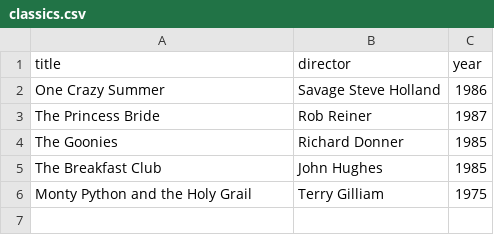
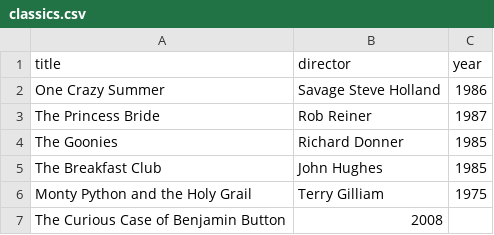
Before and after one commit to kl-codejavu/webflyx, a CSV file: classics.csv, drawn as a sheet; the diff names each change by its address in the sheet, - before the commit and + after, or states it on an @@ line.

Commit message:
G: added Curious Case of Benjamin Button

```diff
--- a/classics.csv
+++ b/classics.csv
+row 7: The Curious Case of Benjamin Button | 2008
```
